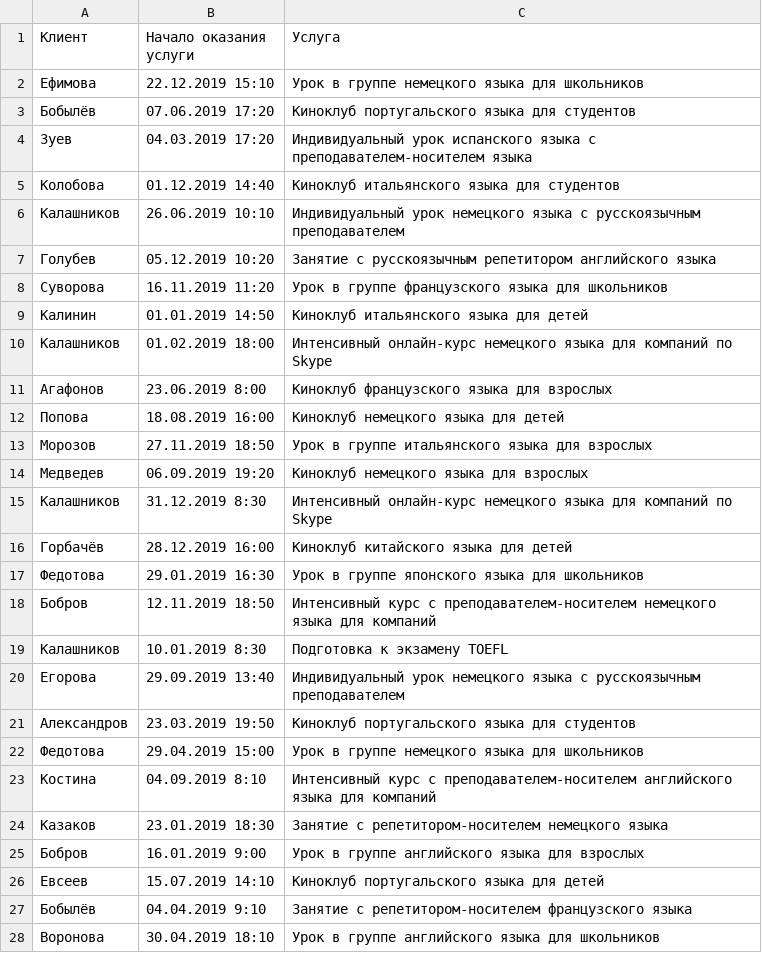
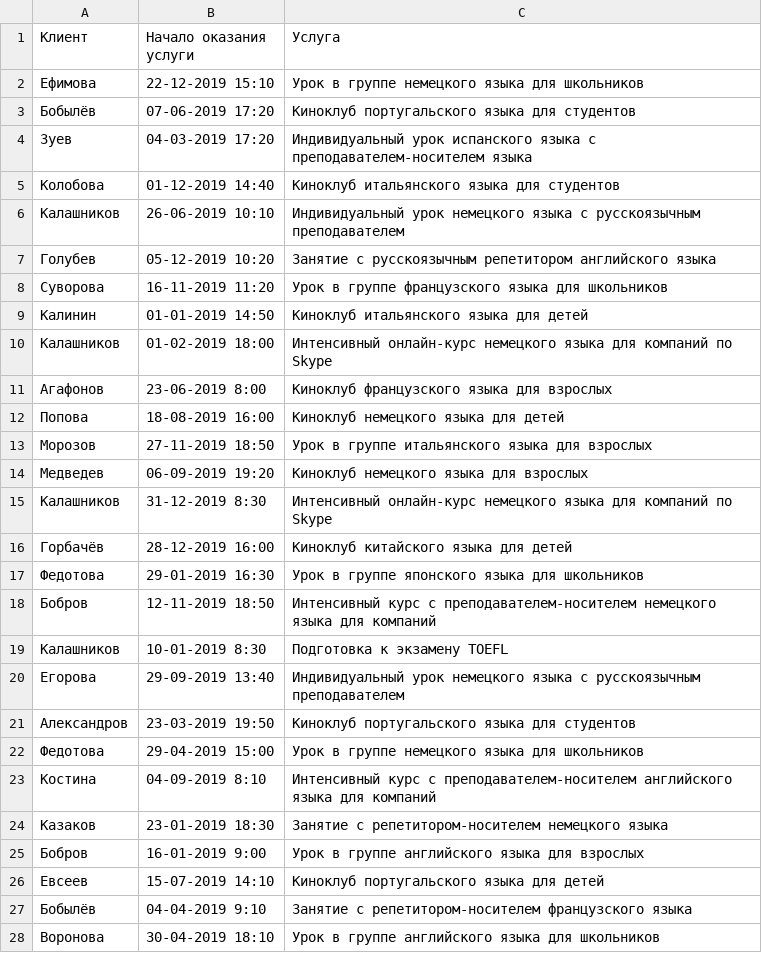
Before and after one commit to Ferbray/WordSkills, a CSV file: Gagaev/laguage/clientservice_s_import.csv, drawn as a sheet; only a part is shown; the diff covers the shown part only.

```diff
--- a/Gagaev/laguage/clientservice_s_import.csv
+++ b/Gagaev/laguage/clientservice_s_import.csv
@@ -1,28 +1,28 @@
 Клиент;Начало оказания услуги;Услуга
-Ефимова;22.12.2019 15:10;Урок в группе немецкого языка для школьников
-Бобылёв;07.06.2019 17:20;Киноклуб португальского языка для студентов
-Зуев;04.03.2019 17:20;Индивидуальный урок испанского языка с преподавателем-носителем языка
-Колобова;01.12.2019 14:40;Киноклуб итальянского языка для студентов
-Калашников;26.06.2019 10:10;Индивидуальный урок немецкого языка с русскоязычным преподавателем
-Голубев;05.12.2019 10:20;Занятие с русскоязычным репетитором английского языка
-Суворова;16.11.2019 11:20;Урок в группе французского языка для школьников
-Калинин;01.01.2019 14:50;Киноклуб итальянского языка для детей
-Калашников;01.02.2019 18:00;Интенсивный онлайн-курс немецкого языка для компаний по Skype
-Агафонов;23.06.2019 8:00;Киноклуб французского языка для взрослых
-Попова;18.08.2019 16:00;Киноклуб немецкого языка для детей
-Морозов;27.11.2019 18:50;Урок в группе итальянского языка для взрослых
-Медведев;06.09.2019 19:20;Киноклуб немецкого языка для взрослых
-Калашников;31.12.2019 8:30;Интенсивный онлайн-курс немецкого языка для компаний по Skype
-Горбачёв;28.12.2019 16:00;Киноклуб китайского языка для детей
-Федотова;29.01.2019 16:30;Урок в группе японского языка для школьников
-Бобров;12.11.2019 18:50;Интенсивный курс с преподавателем-носителем немецкого языка для компаний
-Калашников;10.01.2019 8:30;Подготовка к экзамену TOEFL
-Егорова;29.09.2019 13:40;Индивидуальный урок немецкого языка с русскоязычным преподавателем
-Александров;23.03.2019 19:50;Киноклуб португальского языка для студентов
-Федотова;29.04.2019 15:00;Урок в группе немецкого языка для школьников
-Костина;04.09.2019 8:10;Интенсивный курс с преподавателем-носителем английского языка для компаний
-Казаков;23.01.2019 18:30;Занятие с репетитором-носителем немецкого языка
-Бобров;16.01.2019 9:00;Урок в группе английского языка для взрослых
-Евсеев;15.07.2019 14:10;Киноклуб португальского языка для детей
-Бобылёв;04.04.2019 9:10;Занятие с репетитором-носителем французского языка
-Воронова;30.04.2019 18:10;Урок в группе английского языка для школьников
+Ефимова;22-12-2019 15:10;Урок в группе немецкого языка для школьников
+Бобылёв;07-06-2019 17:20;Киноклуб португальского языка для студентов
+Зуев;04-03-2019 17:20;Индивидуальный урок испанского языка с преподавателем-носителем языка
+Колобова;01-12-2019 14:40;Киноклуб итальянского языка для студентов
+Калашников;26-06-2019 10:10;Индивидуальный урок немецкого языка с русскоязычным преподавателем
+Голубев;05-12-2019 10:20;Занятие с русскоязычным репетитором английского языка
+Суворова;16-11-2019 11:20;Урок в группе французского языка для школьников
+Калинин;01-01-2019 14:50;Киноклуб итальянского языка для детей
+Калашников;01-02-2019 18:00;Интенсивный онлайн-курс немецкого языка для компаний по Skype
+Агафонов;23-06-2019 8:00;Киноклуб французского языка для взрослых
+Попова;18-08-2019 16:00;Киноклуб немецкого языка для детей
+Морозов;27-11-2019 18:50;Урок в группе итальянского языка для взрослых
+Медведев;06-09-2019 19:20;Киноклуб немецкого языка для взрослых
+Калашников;31-12-2019 8:30;Интенсивный онлайн-курс немецкого языка для компаний по Skype
+Горбачёв;28-12-2019 16:00;Киноклуб китайского языка для детей
+Федотова;29-01-2019 16:30;Урок в группе японского языка для школьников
+Бобров;12-11-2019 18:50;Интенсивный курс с преподавателем-носителем немецкого языка для компаний
+Калашников;10-01-2019 8:30;Подготовка к экзамену TOEFL
+Егорова;29-09-2019 13:40;Индивидуальный урок немецкого языка с русскоязычным преподавателем
+Александров;23-03-2019 19:50;Киноклуб португальского языка для студентов
+Федотова;29-04-2019 15:00;Урок в группе немецкого языка для школьников
+Костина;04-09-2019 8:10;Интенсивный курс с преподавателем-носителем английского языка для компаний
+Казаков;23-01-2019 18:30;Занятие с репетитором-носителем немецкого языка
+Бобров;16-01-2019 9:00;Урок в группе английского языка для взрослых
+Евсеев;15-07-2019 14:10;Киноклуб португальского языка для детей
+Бобылёв;04-04-2019 9:10;Занятие с репетитором-носителем французского языка
+Воронова;30-04-2019 18:10;Урок в группе английского языка для школьников
```
Also changed, not shown: 73 edited cells elsewhere in this file, 5 other files.
